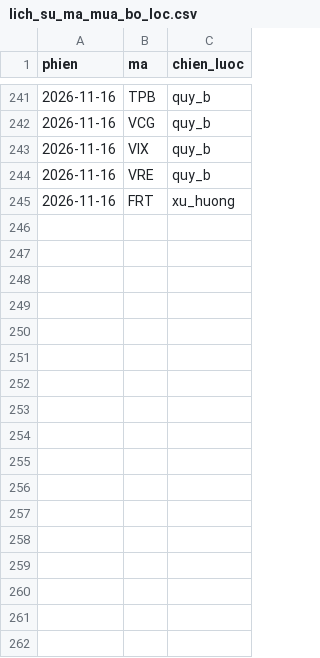
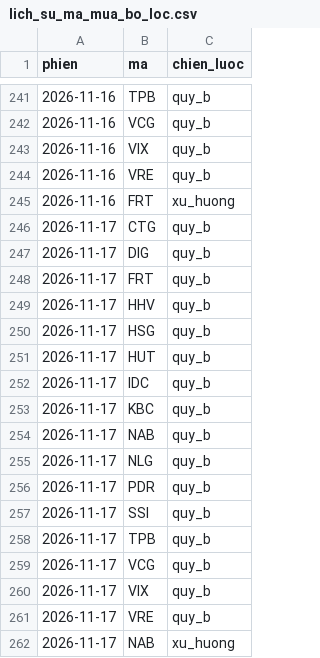
Before and after one commit to mihhle2006-beep/canh-bao-mua, a CSV file: lich_su_ma_mua_bo_loc.csv, drawn as a sheet; only a part is shown, gaps mark what is left out; the diff names each change by its address in the sheet, - before the commit and + after, or states it on an @@ line.

```diff
--- a/lich_su_ma_mua_bo_loc.csv
+++ b/lich_su_ma_mua_bo_loc.csv
+row 246: 2026-11-17 | CTG | quy_b
+row 247: 2026-11-17 | DIG | quy_b
+row 248: 2026-11-17 | FRT | quy_b
+row 249: 2026-11-17 | HHV | quy_b
+row 250: 2026-11-17 | HSG | quy_b
+row 251: 2026-11-17 | HUT | quy_b
+row 252: 2026-11-17 | IDC | quy_b
+row 253: 2026-11-17 | KBC | quy_b
+row 254: 2026-11-17 | NAB | quy_b
+row 255: 2026-11-17 | NLG | quy_b
+row 256: 2026-11-17 | PDR | quy_b
+row 257: 2026-11-17 | SSI | quy_b
+row 258: 2026-11-17 | TPB | quy_b
+row 259: 2026-11-17 | VCG | quy_b
+row 260: 2026-11-17 | VIX | quy_b
+row 261: 2026-11-17 | VRE | quy_b
+row 262: 2026-11-17 | NAB | xu_huong
```
Also changed, not shown: 1 other file.
